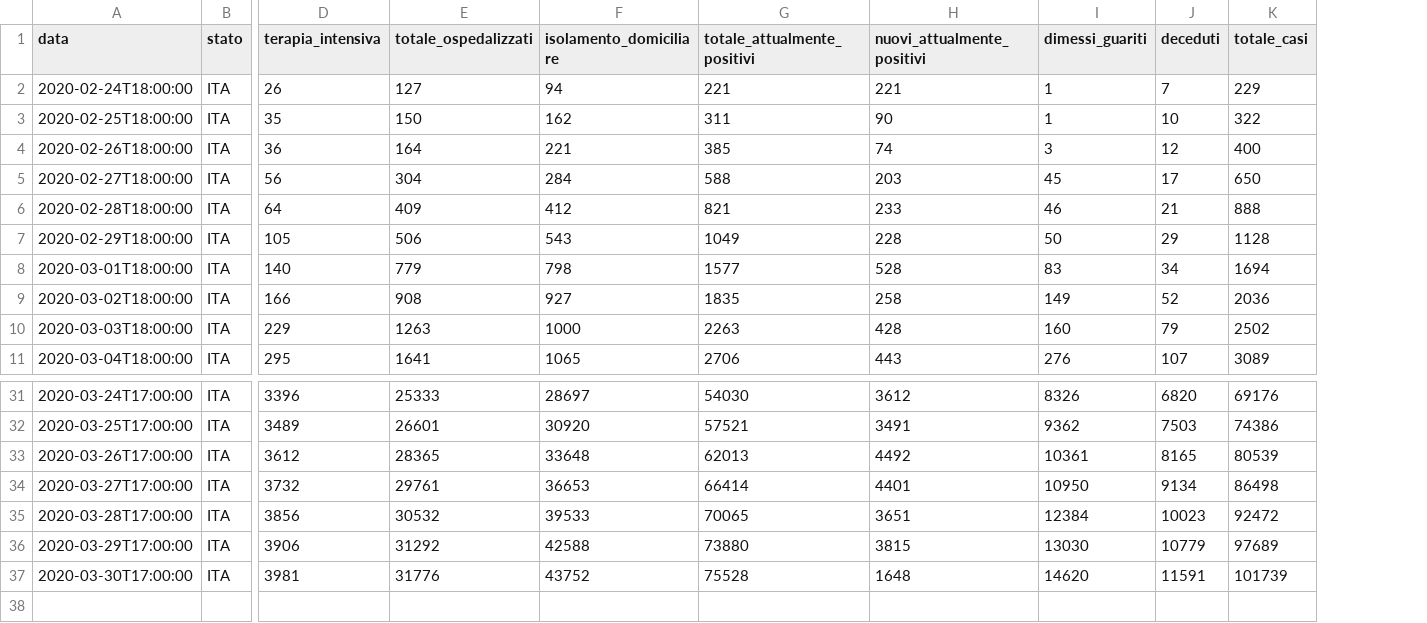
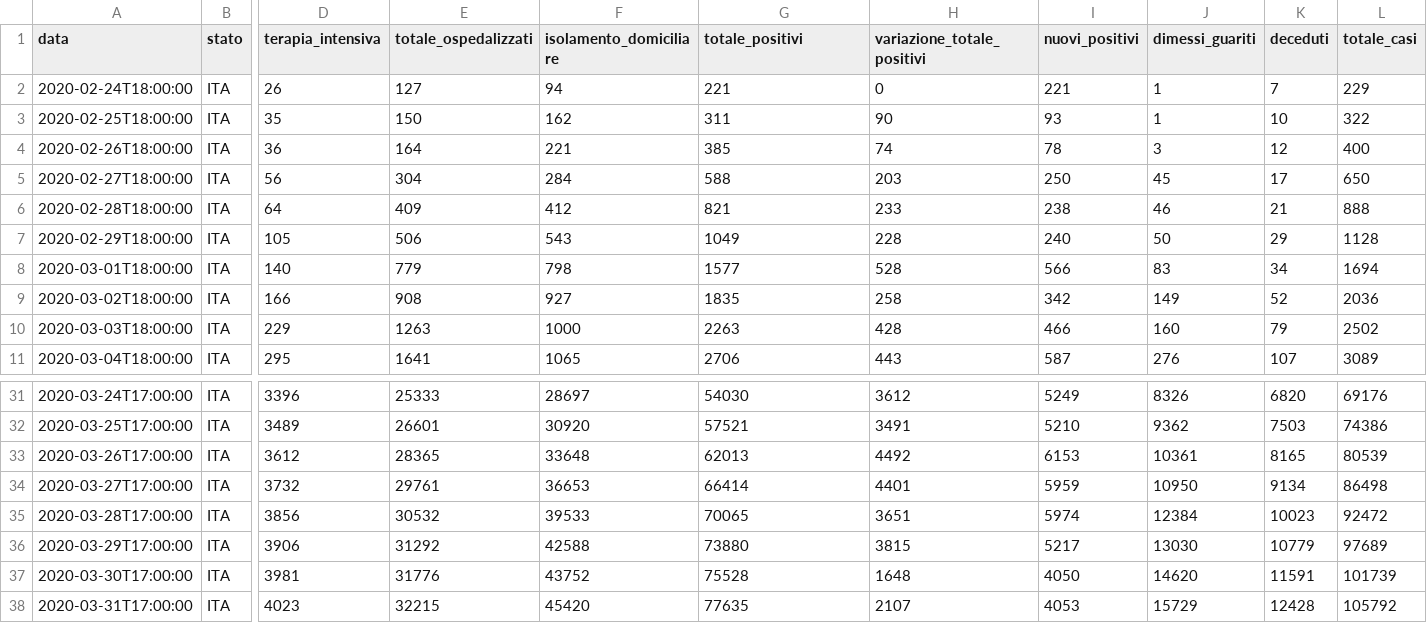
Before and after one commit to mdepasquale21/coronavirus, a CSV file: dati/dpc-covid19-ita-andamento-nazionale.csv, drawn as a sheet; only a part is shown, gaps mark what is left out; rows hold the shown columns only; the diff names each change by its address in the sheet, - before the commit and + after, or states it on an @@ line.

```diff
--- a/dati/dpc-covid19-ita-andamento-nazionale.csv
+++ b/dati/dpc-covid19-ita-andamento-nazionale.csv
+column I (nuovi_positivi), rows 2-11: 221 | 93 | 78 | 250 | 238 | 240 | 566 | 342 | 466 | 587; rows 31-37: 5249 | 5210 | 6153 | 5959 | 5974 | 5217 | 4050
-G1: totale_attualmente_positivi
+G1: totale_positivi
-H1: nuovi_attualmente_positivi
+H1: variazione_totale_positivi
-H2 (variazione_totale_positivi): 221
+H2 (variazione_totale_positivi): 0
+row 38: 2020-03-31T17:00:00 | ITA | 4023 | 32215 | 45420 | 77635 | 2107 | 4053 | 15729 | 12428 | 105792
```
Also changed, not shown: dati/dpc-covid19-ita-regioni.csv, 48 other files.
